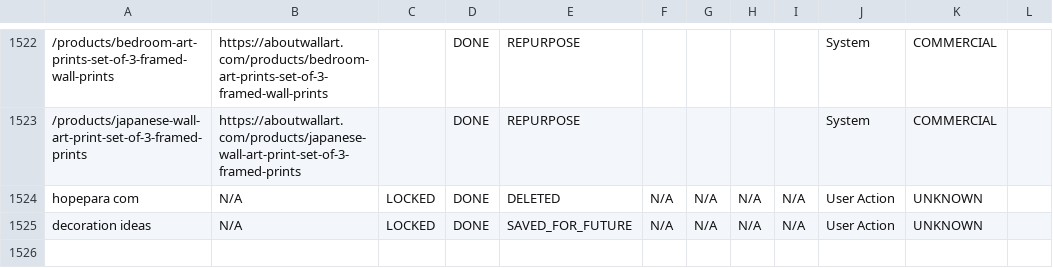
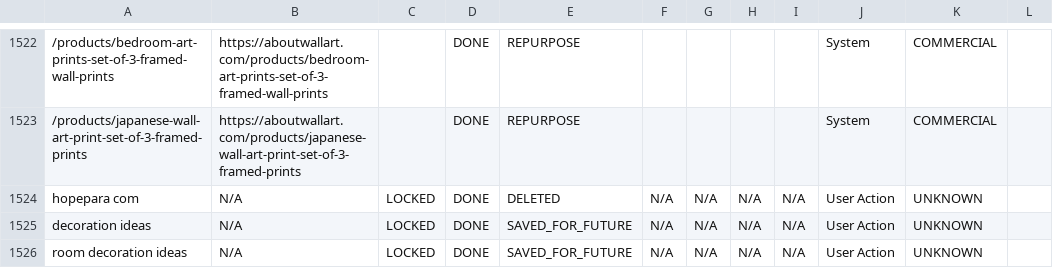
Before and after one commit to aboutwallart/seo-tools, a CSV file: data/keyword-locker-registry.csv, drawn as a sheet; only a part is shown, gaps mark what is left out; the diff names each change by its address in the sheet, - before the commit and + after, or states it on an @@ line.

Commit message:
Save for later: room decoration ideas

```diff
--- a/data/keyword-locker-registry.csv
+++ b/data/keyword-locker-registry.csv
+row 1526: room decoration ideas | N/A | LOCKED | DONE | SAVED_FOR_FUTURE | N/A | N/A | N/A | N/A | User Action | UNKNOWN
```
